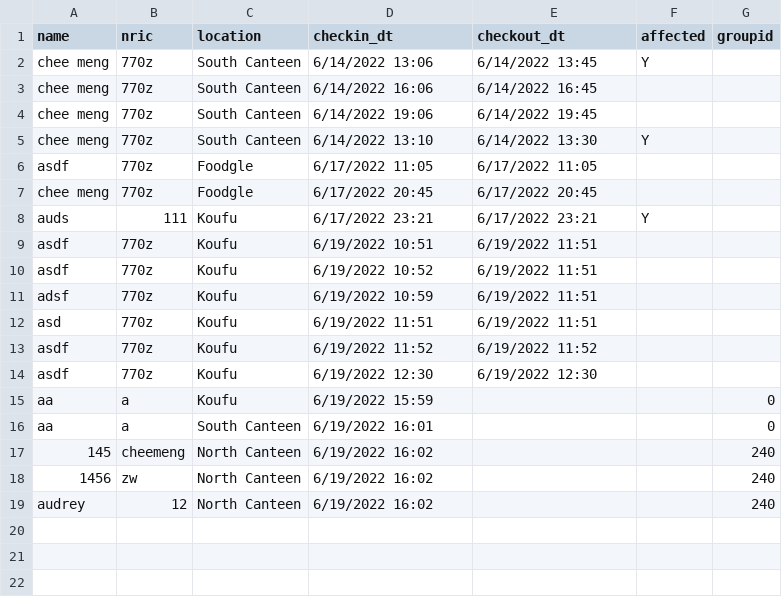
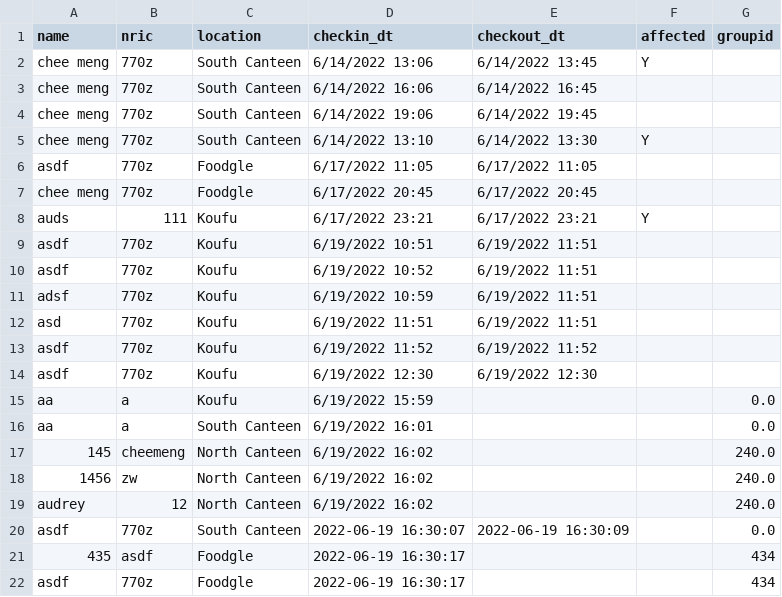
Before and after one commit to Cheemeng97/CloudComputing-SafeEntry, a CSV file: data.csv, drawn as a sheet.

```diff
--- a/data.csv
+++ b/data.csv
@@ -14,6 +14,9 @@ asdf,770z,Koufu,6/19/2022 11:52,6/19/2022 11:52,,
 asdf,770z,Koufu,6/19/2022 12:30,6/19/2022 12:30,,
-aa,a,Koufu,6/19/2022 15:59,,,0
-aa,a,South Canteen,6/19/2022 16:01,,,0
-145,cheemeng,North Canteen,6/19/2022 16:02,,,240
-1456,zw,North Canteen,6/19/2022 16:02,,,240
-audrey,12,North Canteen,6/19/2022 16:02,,,240
+aa,a,Koufu,6/19/2022 15:59,,,0.0
+aa,a,South Canteen,6/19/2022 16:01,,,0.0
+145,cheemeng,North Canteen,6/19/2022 16:02,,,240.0
+1456,zw,North Canteen,6/19/2022 16:02,,,240.0
+audrey,12,North Canteen,6/19/2022 16:02,,,240.0
+asdf,770z,South Canteen,2022-06-19 16:30:07,2022-06-19 16:30:09,,0.0
+435,asdf,Foodgle,2022-06-19 16:30:17,,,434
+asdf,770z,Foodgle,2022-06-19 16:30:17,,,434
```
Also changed, not shown: 1 other file.
